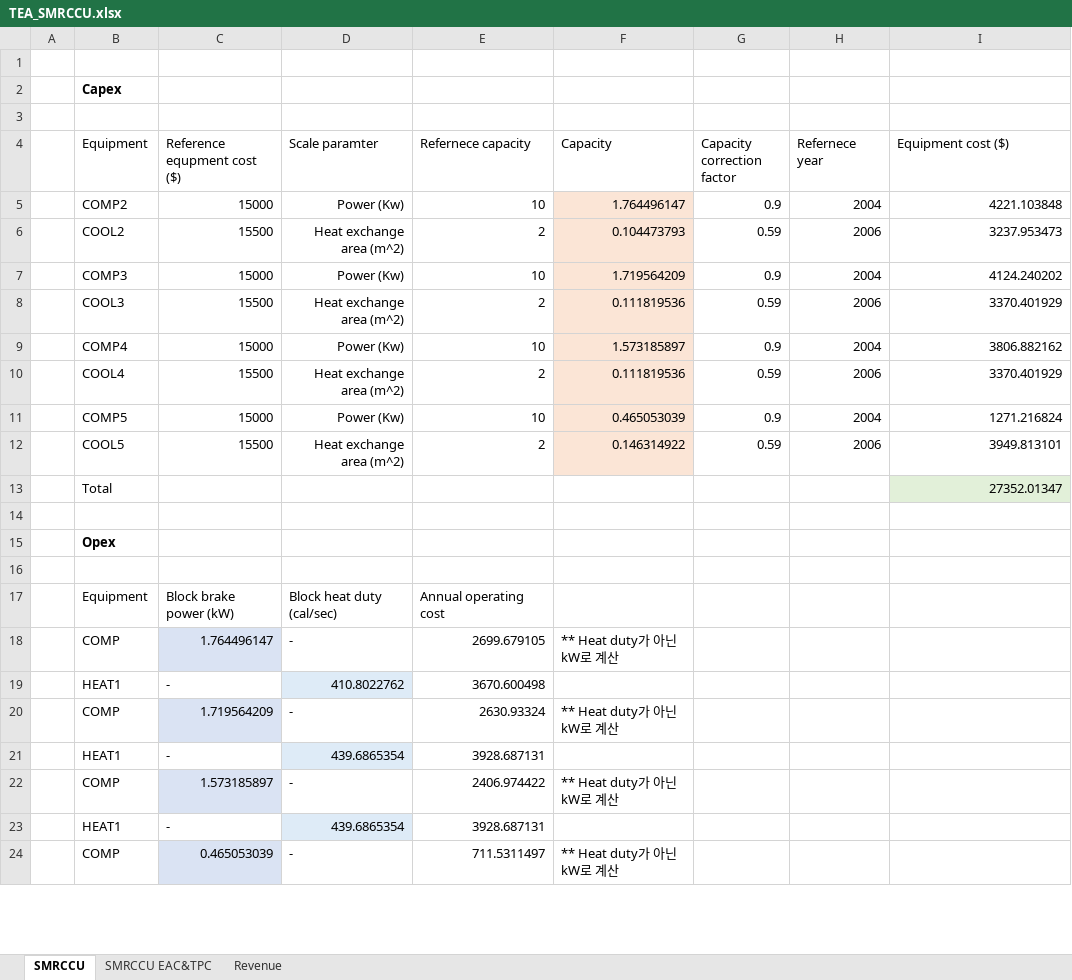
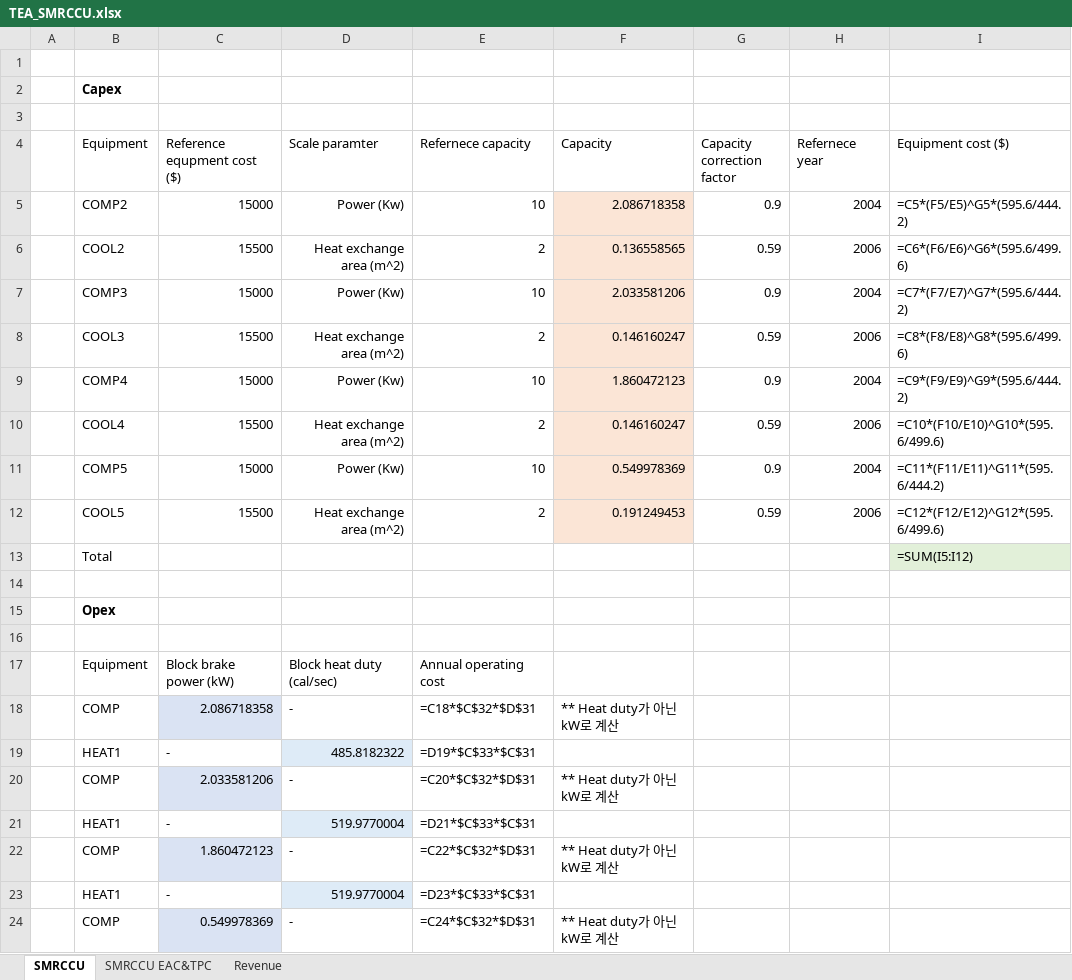
Before and after one commit to NahyeonAn/TeamEnv, an Excel workbook: TEA/TEA_SMRCCU.xlsx, sheet SMRCCU, drawn as a sheet; only a part is shown; values as stored, in another font and other column widths than the file's, no borders; formulas without a stored value are shown as written; the diff covers the shown part only; the diff names each change by its address in the sheet, - before the commit and + after, or states it on an @@ line.

```diff
--- a/TEA/TEA_SMRCCU.xlsx (sheet SMRCCU)
+++ b/TEA/TEA_SMRCCU.xlsx (sheet SMRCCU)
-F5 (Capacity): 1.764496147
+F5 (Capacity): 2.086718358
-I5 (Equipment cost ($)): 4221.103848
+I5 (Equipment cost ($)): =C5*(F5/E5)^G5*(595.6/444.2)
-F6 (Capacity): 0.104473793
+F6 (Capacity): 0.136558565
-I6 (Equipment cost ($)): 3237.953473
+I6 (Equipment cost ($)): =C6*(F6/E6)^G6*(595.6/499.6)
-F7 (Capacity): 1.719564209
+F7 (Capacity): 2.033581206
-I7 (Equipment cost ($)): 4124.240202
+I7 (Equipment cost ($)): =C7*(F7/E7)^G7*(595.6/444.2)
-F8 (Capacity): 0.111819536
+F8 (Capacity): 0.146160247
-I8 (Equipment cost ($)): 3370.401929
+I8 (Equipment cost ($)): =C8*(F8/E8)^G8*(595.6/499.6)
-F9 (Capacity): 1.573185897
+F9 (Capacity): 1.860472123
-I9 (Equipment cost ($)): 3806.882162
+I9 (Equipment cost ($)): =C9*(F9/E9)^G9*(595.6/444.2)
-F10 (Capacity): 0.111819536
+F10 (Capacity): 0.146160247
-I10 (Equipment cost ($)): 3370.401929
+I10 (Equipment cost ($)): =C10*(F10/E10)^G10*(595.6/499.6)
-F11 (Capacity): 0.465053039
+F11 (Capacity): 0.549978369
-I11 (Equipment cost ($)): 1271.216824
+I11 (Equipment cost ($)): =C11*(F11/E11)^G11*(595.6/444.2)
-F12 (Capacity): 0.146314922
+F12 (Capacity): 0.191249453
-I12 (Equipment cost ($)): 3949.813101
+I12 (Equipment cost ($)): =C12*(F12/E12)^G12*(595.6/499.6)
-I13 (Equipment cost ($)): 27352.01347
+I13 (Equipment cost ($)): =SUM(I5:I12)
-C18 (Reference equpment cost ($)): 1.764496147
+C18 (Reference equpment cost ($)): 2.086718358
-E18 (Refernece capacity): 2699.679105
+E18 (Refernece capacity): =C18*$C$32*$D$31
-D19 (Scale paramter): 410.8022762
+D19 (Scale paramter): 485.8182322
-E19 (Refernece capacity): 3670.600498
+E19 (Refernece capacity): =D19*$C$33*$C$31
-C20 (Reference equpment cost ($)): 1.719564209
+C20 (Reference equpment cost ($)): 2.033581206
-E20 (Refernece capacity): 2630.93324
+E20 (Refernece capacity): =C20*$C$32*$D$31
-D21 (Scale paramter): 439.6865354
+D21 (Scale paramter): 519.9770004
-E21 (Refernece capacity): 3928.687131
+E21 (Refernece capacity): =D21*$C$33*$C$31
-C22 (Reference equpment cost ($)): 1.573185897
+C22 (Reference equpment cost ($)): 1.860472123
-E22 (Refernece capacity): 2406.974422
+E22 (Refernece capacity): =C22*$C$32*$D$31
-D23 (Scale paramter): 439.6865354
+D23 (Scale paramter): 519.9770004
-E23 (Refernece capacity): 3928.687131
+E23 (Refernece capacity): =D23*$C$33*$C$31
-C24 (Reference equpment cost ($)): 0.465053039
+C24 (Reference equpment cost ($)): 0.549978369
-E24 (Refernece capacity): 711.5311497
+E24 (Refernece capacity): =C24*$C$32*$D$31
```
Also changed, not shown: 1 added row, 1 removed row and 6 edited cells elsewhere in this sheet, sheet SMRCCU EAC&TPC, sheet Revenue, TEA/TEA_SMR process_v2.xlsx, TEA/TEA_WSS desulfurization.xlsx, 23 other files.
